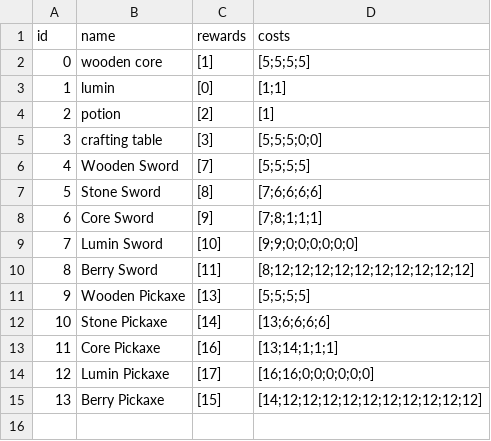
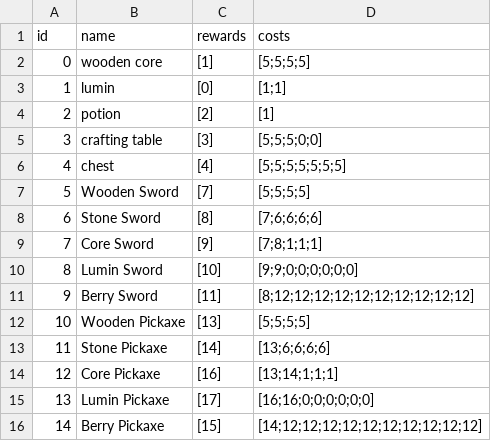
Before and after one commit to TimoRoggel/EverDark, a CSV file: data/recipes.csv, drawn as a sheet; addresses are those after the commit; the diff names each change by its address in the sheet, - before the commit and + after, or states it on an @@ line.

```diff
--- a/data/recipes.csv
+++ b/data/recipes.csv
+row 6: 4 | chest | [4] | [5;5;5;5;5;5;5]
@@ column A (id) renumbered from row 7 down @@
```
Also changed, not shown: data/attacks.csv, 30 other files.
